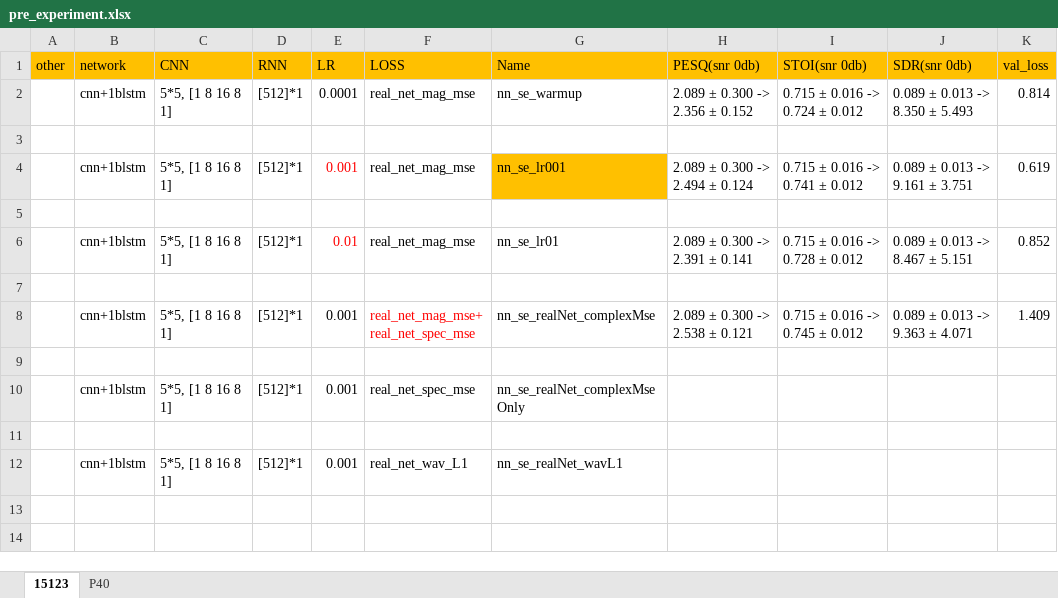
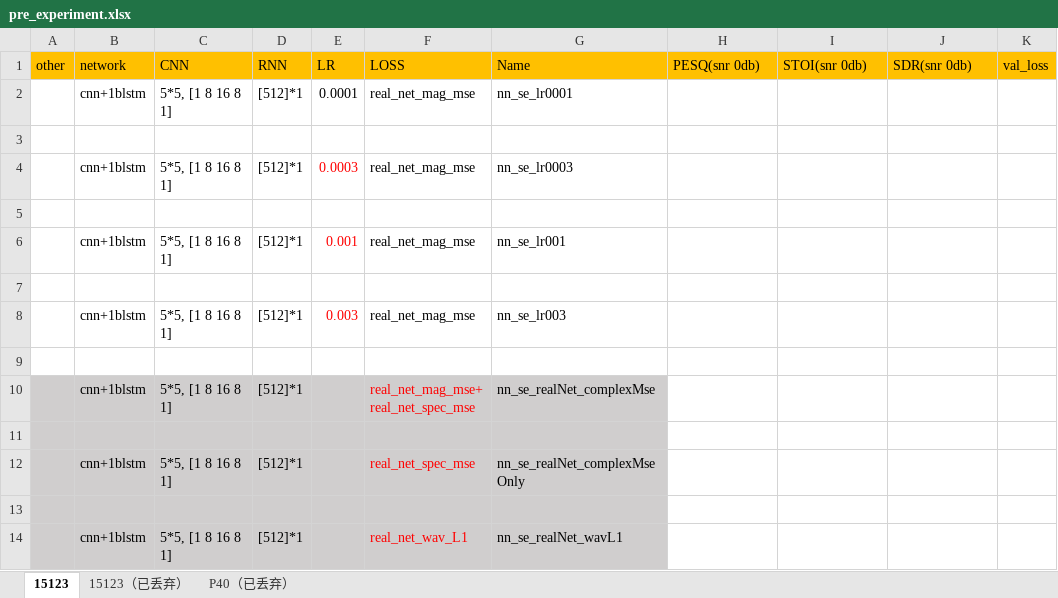
Before and after one commit to IMLHF/speech_enhancement_2019, an Excel workbook: pre_experiment.xlsx, sheet 15123, drawn as a sheet; values as stored, in another font and other column widths than the file's, no borders; removed rows and columns are numbered as before the commit, all else as after; ↵ is a line break in a cell; the diff names each change by its address in the sheet, - before the commit and + after, or states it on an @@ line.

Commit message:
update exp report

```diff
--- a/pre_experiment.xlsx (sheet 15123)
+++ b/pre_experiment.xlsx (sheet 15123)
-sheet tab: P40
+sheet tab: P40（已丢弃）
+sheet tab: 15123（已丢弃）
-G2 (Name): nn_se_warmup
+G2 (Name): nn_se_lr0001
-H2 (PESQ(snr 0db)): 2.089 ± 0.300 -> 2.356 ± 0.152
+H2 (PESQ(snr 0db)): (empty)
-I2 (STOI(snr 0db)): 0.715 ± 0.016 -> 0.724 ± 0.012
+I2 (STOI(snr 0db)): (empty)
-J2 (SDR(snr 0db)): 0.089 ± 0.013 -> 8.350 ± 5.493
+J2 (SDR(snr 0db)): (empty)
-K2 (val_loss): 0.814
+K2 (val_loss): (empty)
-row 4:  | cnn+1blstm | 5*5, [1 8 16 8 1] | [512]*1 | 0.001 | real_net_mag_mse | nn_se_lr001 | 2.089 ± 0.300 -> 2.494 ± 0.124 | 0.715 ± 0.016 -> 0.741 ± 0.012 | 0.089 ± 0.013 -> 9.161 ± 3.751 | 0.619
+row 4:  | cnn+1blstm | 5*5, [1 8 16 8 1] | [512]*1 | 0.0003 | real_net_mag_mse | nn_se_lr0003
-row 6:  | cnn+1blstm | 5*5, [1 8 16 8 1] | [512]*1 | 0.01 | real_net_mag_mse | nn_se_lr01 | 2.089 ± 0.300 -> 2.391 ± 0.141 | 0.715 ± 0.016 -> 0.728 ± 0.012 | 0.089 ± 0.013 -> 8.467 ± 5.151 | 0.852
+row 6:  | cnn+1blstm | 5*5, [1 8 16 8 1] | [512]*1 | 0.001 | real_net_mag_mse | nn_se_lr001
-row 8:  | cnn+1blstm | 5*5, [1 8 16 8 1] | [512]*1 | 0.001 | real_net_mag_mse+ ↵ real_net_spec_mse | nn_se_realNet_complexMse | 2.089 ± 0.300 -> 2.538 ± 0.121 | 0.715 ± 0.016 -> 0.745 ± 0.012 | 0.089 ± 0.013 -> 9.363 ± 4.071 | 1.409
+row 8:  | cnn+1blstm | 5*5, [1 8 16 8 1] | [512]*1 | 0.003 | real_net_mag_mse | nn_se_lr003
-A10:G11 fill: none
+A10:G11 fill: #D0CECE
-E10 (LR): 0.001
+E10 (LR): (empty)
-F10 (LOSS): real_net_spec_mse
+F10 (LOSS): real_net_mag_mse+ ↵ real_net_spec_mse
-F10 text colour: black
+F10 text colour: #FF0000
-G10 (Name): nn_se_realNet_complexMseOnly
+G10 (Name): nn_se_realNet_complexMse
+row 12:  | cnn+1blstm | 5*5, [1 8 16 8 1] | [512]*1 |  | real_net_spec_mse | nn_se_realNet_complexMseOnly
+row 13: (empty)
-A14:G14 fill: none
+A14:G14 fill: #D0CECE
-E14 (LR): 0.001
+E14 (LR): (empty)
-F14 text colour: black
+F14 text colour: #FF0000
```
Also changed, not shown: sheet P40（已丢弃）.
